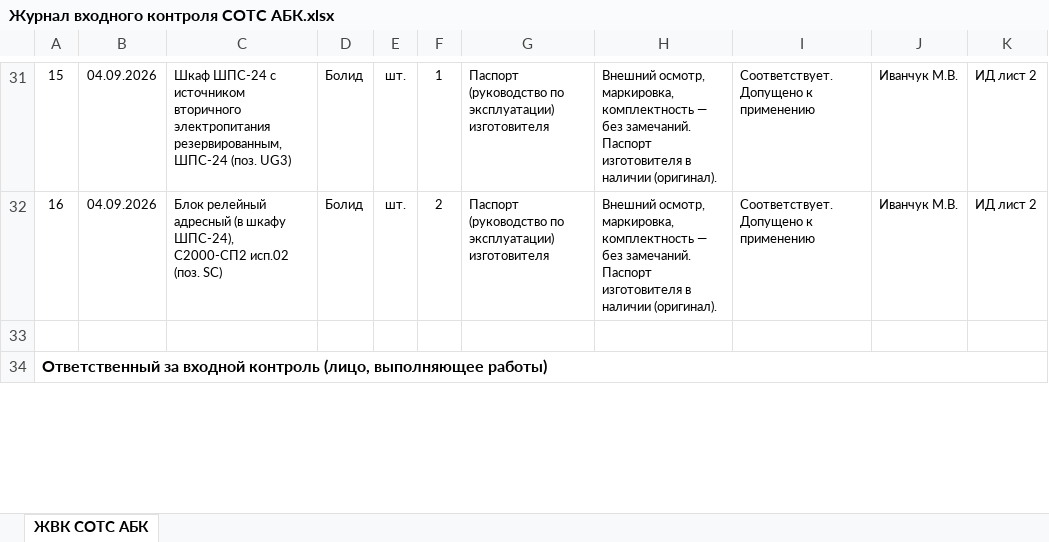
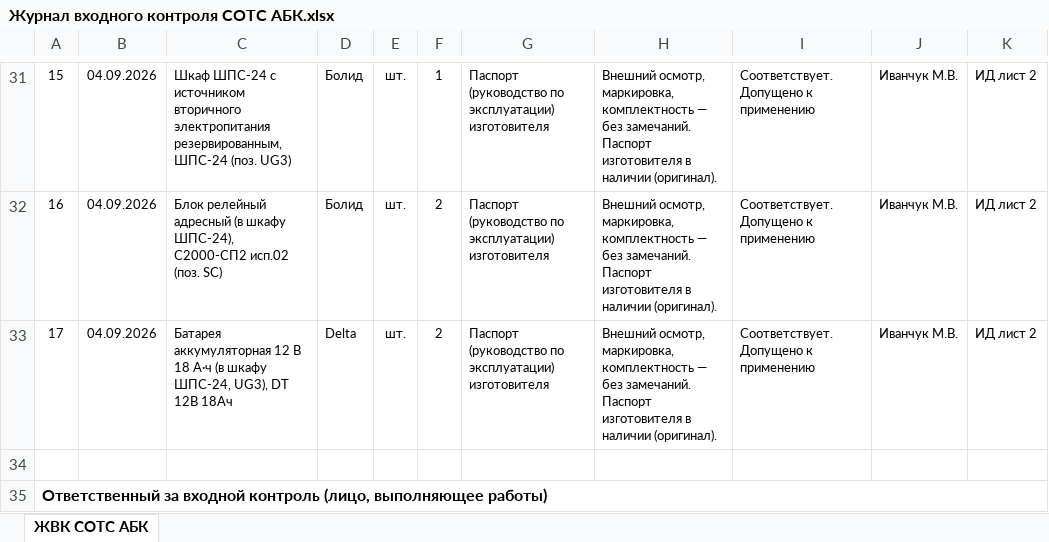
Before and after one commit to emanymedih/11, an Excel workbook: АБК/Том СОТС АБК/Журнал входного контроля СОТС АБК.xlsx, sheet ЖВК СОТС АБК, drawn as a sheet; only a part is shown, gaps mark what is left out; values as stored, in another font and other column widths than the file's, no borders; the diff names each change by its address in the sheet, - before the commit and + after, or states it on an @@ line.

```diff
--- a/АБК/Том СОТС АБК/Журнал входного контроля СОТС АБК.xlsx (sheet ЖВК СОТС АБК)
+++ b/АБК/Том СОТС АБК/Журнал входного контроля СОТС АБК.xlsx (sheet ЖВК СОТС АБК)
+row 33: 17 | 04.09.2026 | Батарея аккумуляторная 12 В 18 А·ч (в шкафу ШПС-24, UG3), DT 12В 18Ач | Delta | шт. | 2 | Паспорт (руководство по эксплуатации) изготовителя | Внешний осмотр, маркировка, комплектность — без замечаний. Паспорт изготовителя в наличии (оригинал). | Соответствует. Допущено к применению | Иванчук М.В. | ИД лист 2
```
Also changed, not shown: АБК/Том СКУД АБК/Журнал входного контроля СКУД АБК.xlsx, 7 other files.
